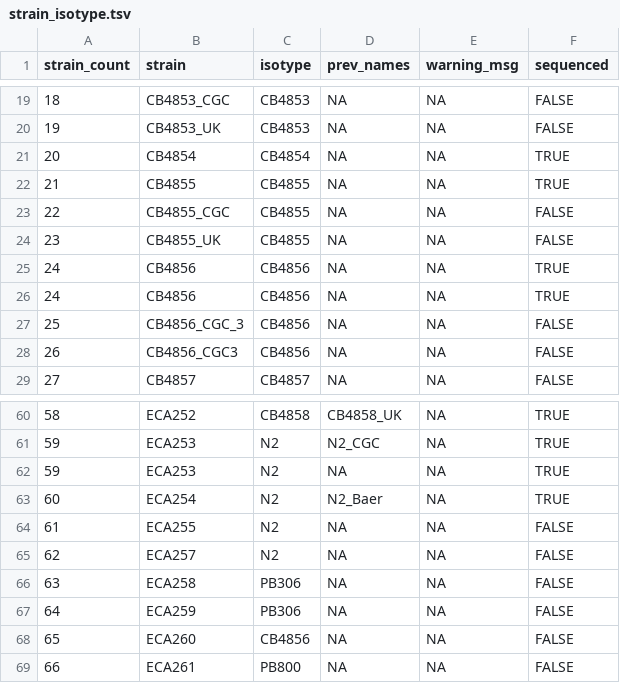
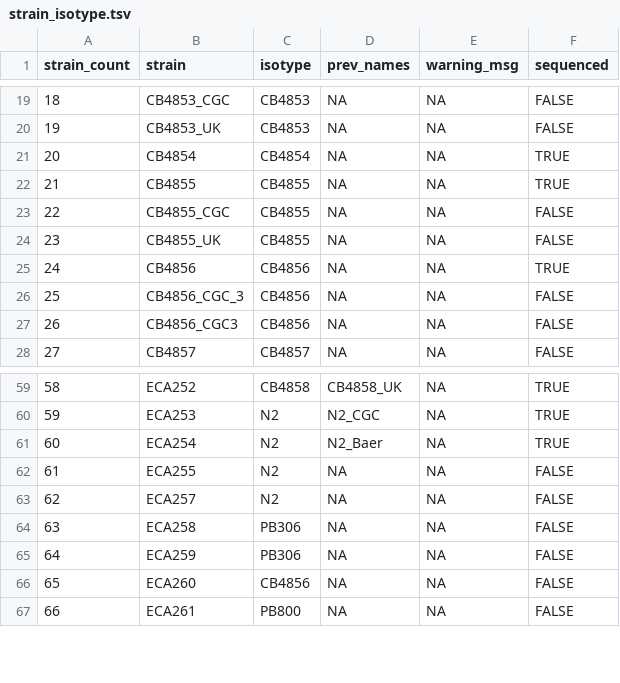
Before and after one commit to AndersenLab/Andersen-Lab-Strains, a TSV file: processed/strain_isotype.tsv, drawn as a sheet; only a part is shown, gaps mark what is left out.

Commit message:
Fix isotype duplicates.

```diff
--- a/processed/strain_isotype.tsv
+++ b/processed/strain_isotype.tsv
@@ -24,3 +24,2 @@ strain_count	strain	isotype	prev_names	warning_msg	sequenced
 23	CB4855_UK	CB4855	NA	NA	FALSE
-24	CB4856	CB4856	NA	NA	TRUE
 24	CB4856	CB4856	NA	NA	TRUE
@@ -61,3 +60,2 @@ strain_count	strain	isotype	prev_names	warning_msg	sequenced
 59	ECA253	N2	N2_CGC	NA	TRUE
-59	ECA253	N2	NA	NA	TRUE
 60	ECA254	N2	N2_Baer	NA	TRUE
```
Also changed, not shown: 1 other file.
